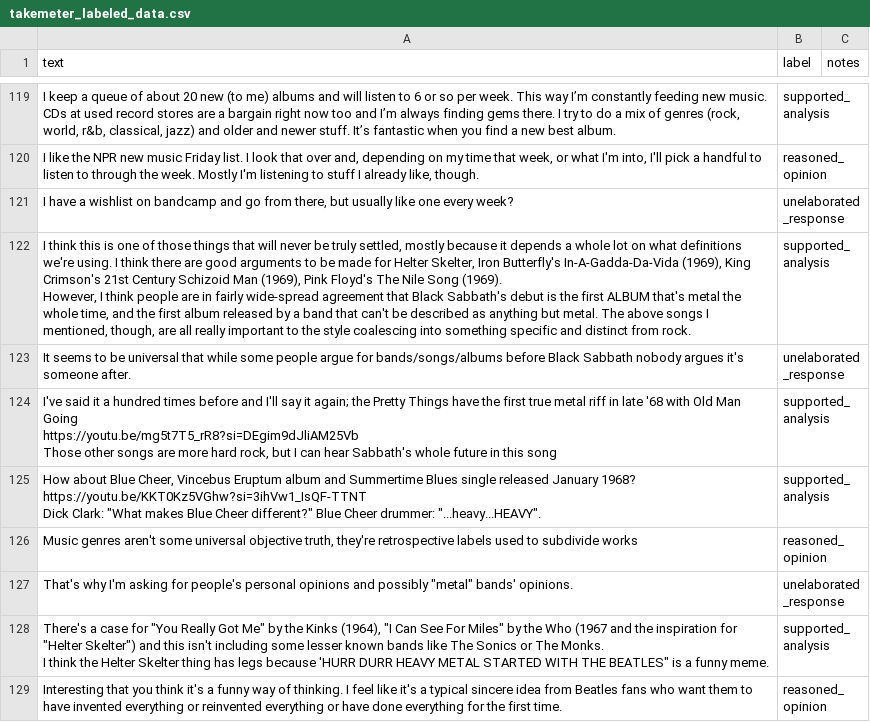
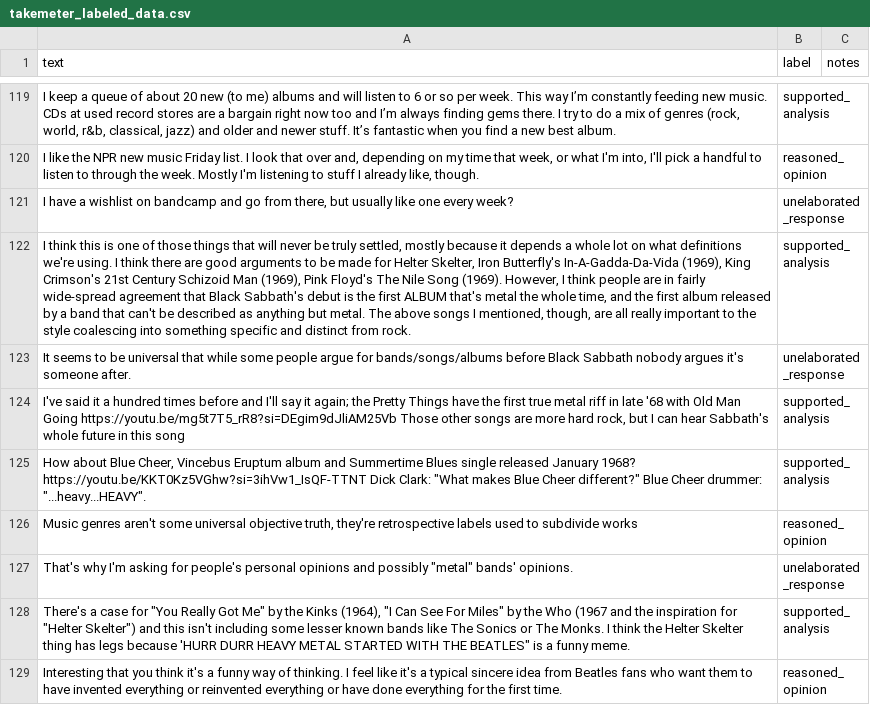
Before and after one commit to yaritzay27/ai201-project3-takemeter, a CSV file: takemeter_labeled_data.csv, drawn as a sheet; only a part is shown, gaps mark what is left out; the diff covers the shown part only; the diff names each change by its address in the sheet, - before the commit and + after, or states it on an @@ line.

```diff
--- a/takemeter_labeled_data.csv
+++ b/takemeter_labeled_data.csv
-A122 (text): …from rock.
+A122 (text): …from rock.
-A124 (text): …this song
+A124 (text): …this song
-A125 (text): …drummer: "...heavy...HEAVY".
+A125 (text): …drummer: "...heavy...HEAVY".
-A128 (text): …funny meme.
+A128 (text): …funny meme.
```
Also changed, not shown: 87 edited cells elsewhere in this file, 8 other files.
